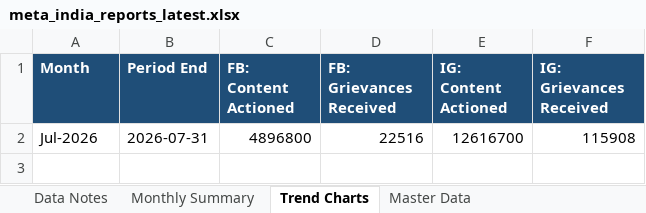
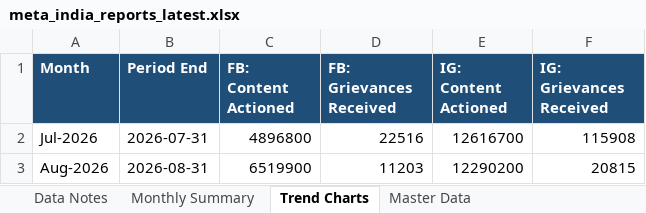
Before and after one commit to HridayUpadhyaya/MetaReportsExtractorFinal, an Excel workbook: docs/downloads/meta_india_reports_latest.xlsx, sheet Trend Charts, drawn as a sheet; values as stored, in another font and other column widths than the file's, no borders; charts and pictures not drawn; the diff names each change by its address in the sheet, - before the commit and + after, or states it on an @@ line.

```diff
--- a/docs/downloads/meta_india_reports_latest.xlsx (sheet Trend Charts)
+++ b/docs/downloads/meta_india_reports_latest.xlsx (sheet Trend Charts)
+row 3: Aug-2026 | 2026-08-31 | 6519900 | 11203 | 12290200 | 20815
```
Also changed, not shown: sheet Master Data, sheet Monthly Summary, sheet Data Notes, charts or pictures, 2 other files.
